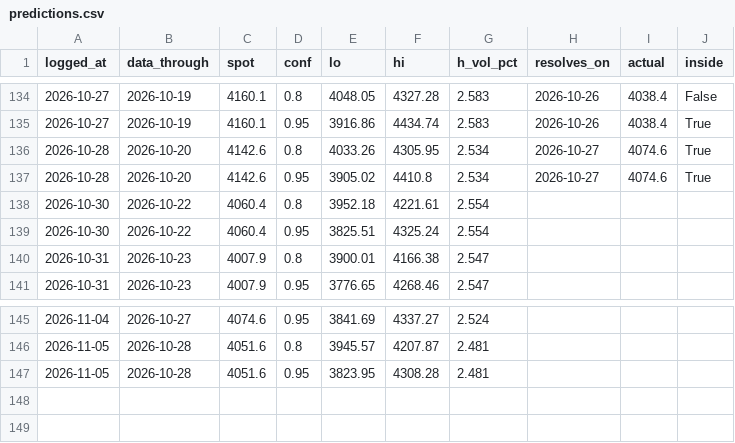
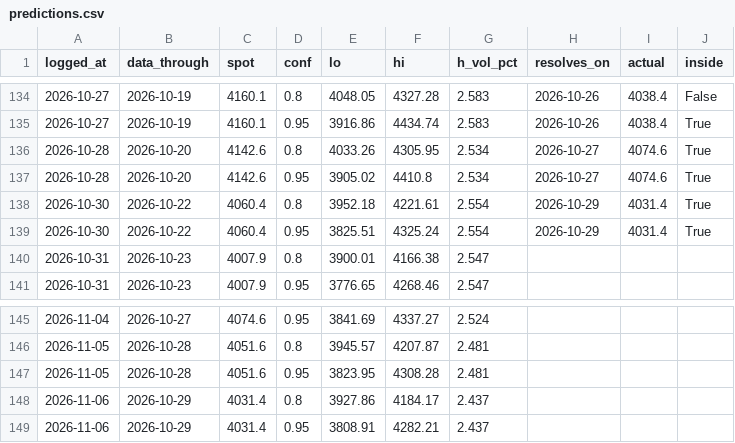
Before and after one commit to Srimurari14/gold-band, a CSV file: logs/predictions.csv, drawn as a sheet; only a part is shown, gaps mark what is left out.

```diff
--- a/logs/predictions.csv
+++ b/logs/predictions.csv
@@ -137,4 +137,4 @@ logged_at,data_through,spot,conf,lo,hi,h_vol_pct,resolves_on,actual,inside
 2026-10-28,2026-10-20,4142.6,0.95,3905.02,4410.8,2.534,2026-10-27,4074.6,True
-2026-10-30,2026-10-22,4060.4,0.8,3952.18,4221.61,2.554,,,
-2026-10-30,2026-10-22,4060.4,0.95,3825.51,4325.24,2.554,,,
+2026-10-30,2026-10-22,4060.4,0.8,3952.18,4221.61,2.554,2026-10-29,4031.4,True
+2026-10-30,2026-10-22,4060.4,0.95,3825.51,4325.24,2.554,2026-10-29,4031.4,True
 2026-10-31,2026-10-23,4007.9,0.8,3900.01,4166.38,2.547,,,
@@ -147 +147,3 @@ logged_at,data_through,spot,conf,lo,hi,h_vol_pct,resolves_on,actual,inside
 2026-11-05,2026-10-28,4051.6,0.95,3823.95,4308.28,2.481,,,
+2026-11-06,2026-10-29,4031.4,0.8,3927.86,4184.17,2.437,,,
+2026-11-06,2026-10-29,4031.4,0.95,3808.91,4282.21,2.437,,,
```
Also changed, not shown: logs/daily_predictions.csv.
